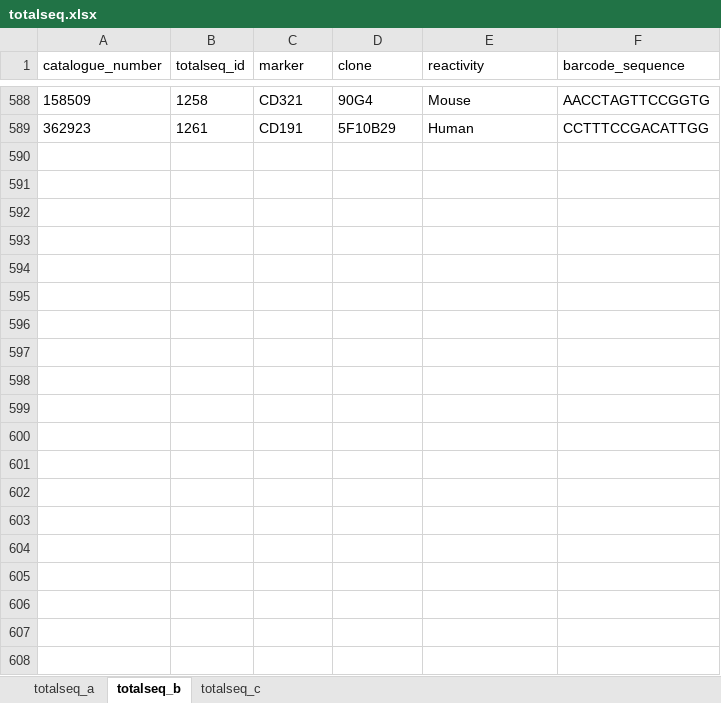
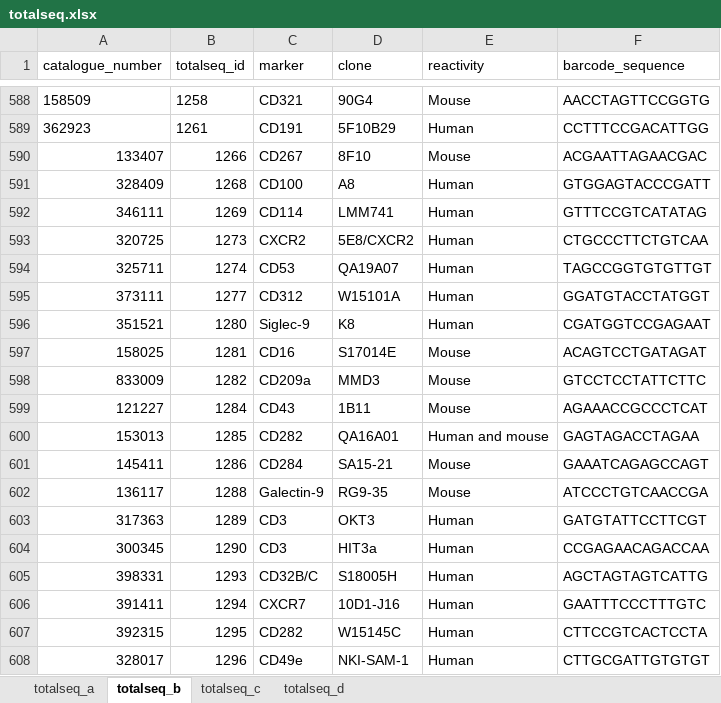
Before and after one commit to ollieeknight/OSCAR, an Excel workbook: docs/files/totalseq.xlsx, sheet totalseq_b, drawn as a sheet; only a part is shown, gaps mark what is left out; values as stored, in another font and other column widths than the file's, no borders; the diff covers the shown part only; the diff names each change by its address in the sheet, - before the commit and + after, or states it on an @@ line.

Commit message:
Updated all totalseq antibodies as of 07/11/2024

```diff
--- a/docs/files/totalseq.xlsx (sheet totalseq_b)
+++ b/docs/files/totalseq.xlsx (sheet totalseq_b)
+sheet tab: totalseq_d
+row 590: 133407 | 1266 | CD267 | 8F10 | Mouse | ACGAATTAGAACGAC
+row 591: 328409 | 1268 | CD100 | A8 | Human | GTGGAGTACCCGATT
+row 592: 346111 | 1269 | CD114 | LMM741 | Human | GTTTCCGTCATATAG
+row 593: 320725 | 1273 | CXCR2 | 5E8/CXCR2 | Human | CTGCCCTTCTGTCAA
+row 594: 325711 | 1274 | CD53 | QA19A07 | Human | TAGCCGGTGTGTTGT
+row 595: 373111 | 1277 | CD312 | W15101A | Human | GGATGTACCTATGGT
+row 596: 351521 | 1280 | Siglec-9 | K8 | Human | CGATGGTCCGAGAAT
+row 597: 158025 | 1281 | CD16 | S17014E | Mouse | ACAGTCCTGATAGAT
+row 598: 833009 | 1282 | CD209a | MMD3 | Mouse | GTCCTCCTATTCTTC
+row 599: 121227 | 1284 | CD43 | 1B11 | Mouse | AGAAACCGCCCTCAT
+row 600: 153013 | 1285 | CD282 | QA16A01 | Human and mouse | GAGTAGACCTAGAA
+row 601: 145411 | 1286 | CD284 | SA15-21 | Mouse | GAAATCAGAGCCAGT
+row 602: 136117 | 1288 | Galectin-9 | RG9-35 | Mouse | ATCCCTGTCAACCGA
+row 603: 317363 | 1289 | CD3 | OKT3 | Human | GATGTATTCCTTCGT
+row 604: 300345 | 1290 | CD3 | HIT3a | Human | CCGAGAACAGACCAA
+row 605: 398331 | 1293 | CD32B/C | S18005H | Human | AGCTAGTAGTCATTG
+row 606: 391411 | 1294 | CXCR7 | 10D1-J16 | Human | GAATTTCCCTTTGTC
+row 607: 392315 | 1295 | CD282 | W15145C | Human | CTTCCGTCACTCCTA
+row 608: 328017 | 1296 | CD49e | NKI-SAM-1 | Human | CTTGCGATTGTGTGT
```
Also changed, not shown: 16 added rows and 4 edited cells elsewhere in this sheet, sheet totalseq_c, sheet totalseq_a, 4 other files.
